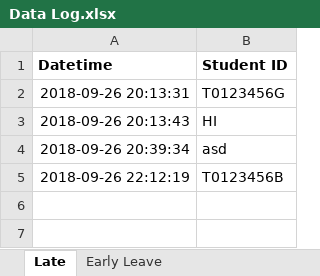
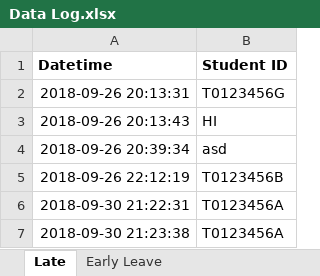
Before and after one commit to EnderSky/Earlyve-System, an Excel workbook: Latest Version/Data Log.xlsx, sheet Late, drawn as a sheet; values as stored, in another font and other column widths than the file's, no borders; the diff names each change by its address in the sheet, - before the commit and + after, or states it on an @@ line.

```diff
--- a/Latest Version/Data Log.xlsx (sheet Late)
+++ b/Latest Version/Data Log.xlsx (sheet Late)
+row 6: 2018-09-30 21:22:31 | T0123456A
+row 7: 2018-09-30 21:23:38 | T0123456A
```
Also changed, not shown: sheet Early Leave, 3 other files.
